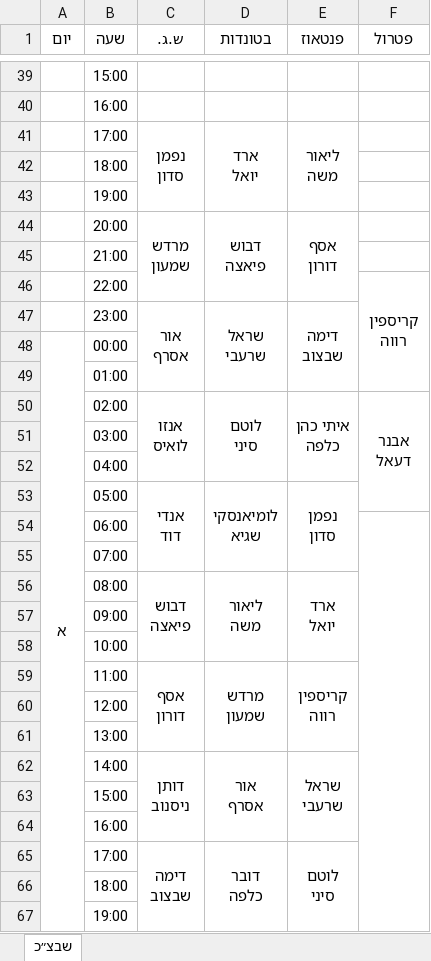
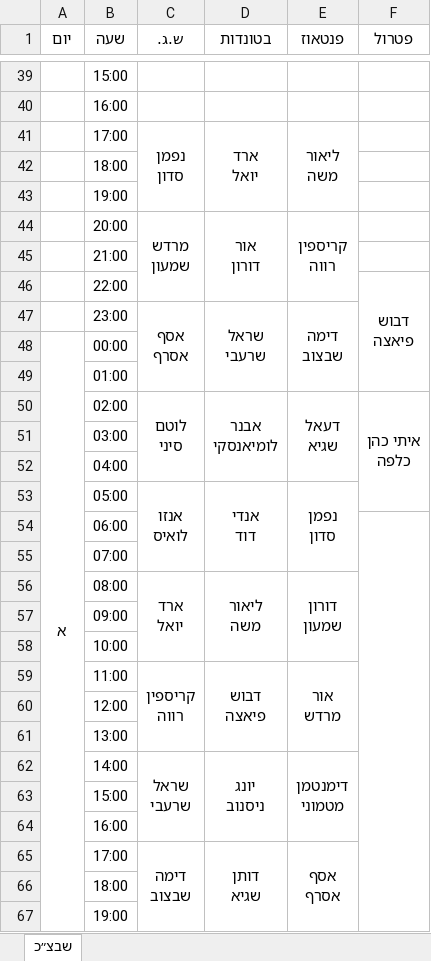
Before and after one commit to andybenichou/meshavsek, an Excel workbook: watch_list.xlsx, sheet שבצ״כ, drawn as a sheet; only a part is shown, gaps mark what is left out; values as stored, in another font and other column widths than the file's, no borders; removed rows and columns are numbered as before the commit, all else as after; ↵ is a line break in a cell; the diff names each change by its address in the sheet, - before the commit and + after, or states it on an @@ line.

```diff
--- a/watch_list.xlsx (sheet שבצ״כ)
+++ b/watch_list.xlsx (sheet שבצ״כ)
-D44 (בטונדות): דבוש ↵ פיאצה
+D44 (בטונדות): אור ↵ דורון
-E44 (פנטאוז): אסף ↵ דורון
+E44 (פנטאוז): קריספין ↵ רווה
-F46 (פטרול): קריספין ↵ רווה
+F46 (פטרול): דבוש ↵ פיאצה
-C47 (ש.ג.): אור ↵ אסרף
+C47 (ש.ג.): אסף ↵ אסרף
-row 50:  | 02:00 | אנזו ↵ לואיס | לוטם ↵ סיני | איתי כהן ↵ כלפה | אבנר ↵ דעאל
+row 50:  | 02:00 | לוטם ↵ סיני | אבנר ↵ לומיאנסקי | דעאל ↵ שגיא | איתי כהן ↵ כלפה
-C53 (ש.ג.): אנדי ↵ דוד
+C53 (ש.ג.): אנזו ↵ לואיס
-D53 (בטונדות): לומיאנסקי ↵ שגיא
+D53 (בטונדות): אנדי ↵ דוד
-C56 (ש.ג.): דבוש ↵ פיאצה
+C56 (ש.ג.): ארד ↵ יואל
-E56 (פנטאוז): ארד ↵ יואל
+E56 (פנטאוז): דורון ↵ שמעון
-row 59:  | 11:00 | אסף ↵ דורון | מרדש ↵ שמעון | קריספין ↵ רווה
+row 59:  | 11:00 | קריספין ↵ רווה | דבוש ↵ פיאצה | אור ↵ מרדש
-row 62:  | 14:00 | דותן ↵ ניסנוב | אור ↵ אסרף | שראל ↵ שרעבי
+row 62:  | 14:00 | שראל ↵ שרעבי | יונג ↵ ניסנוב | דימנטמן ↵ מטמוני
-D65 (בטונדות): דובר ↵ כלפה
+D65 (בטונדות): דותן ↵ שגיא
-E65 (פנטאוז): לוטם ↵ סיני
+E65 (פנטאוז): אסף ↵ אסרף
```
Also changed, not shown: 3 other files.
